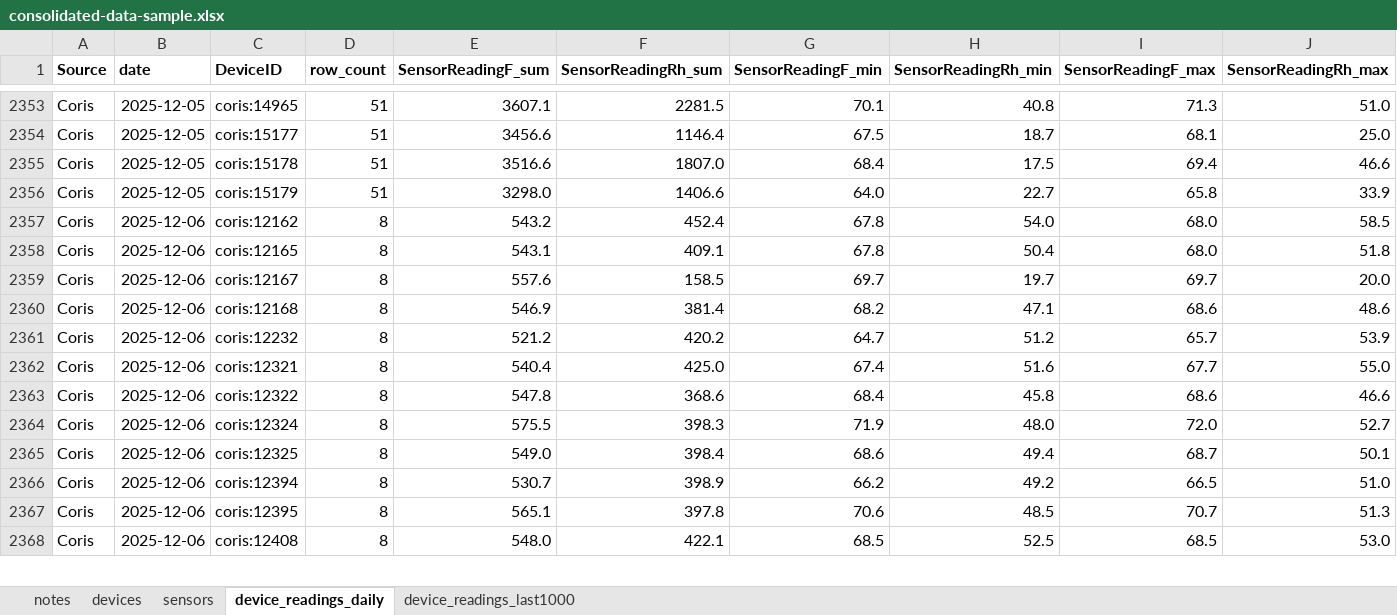
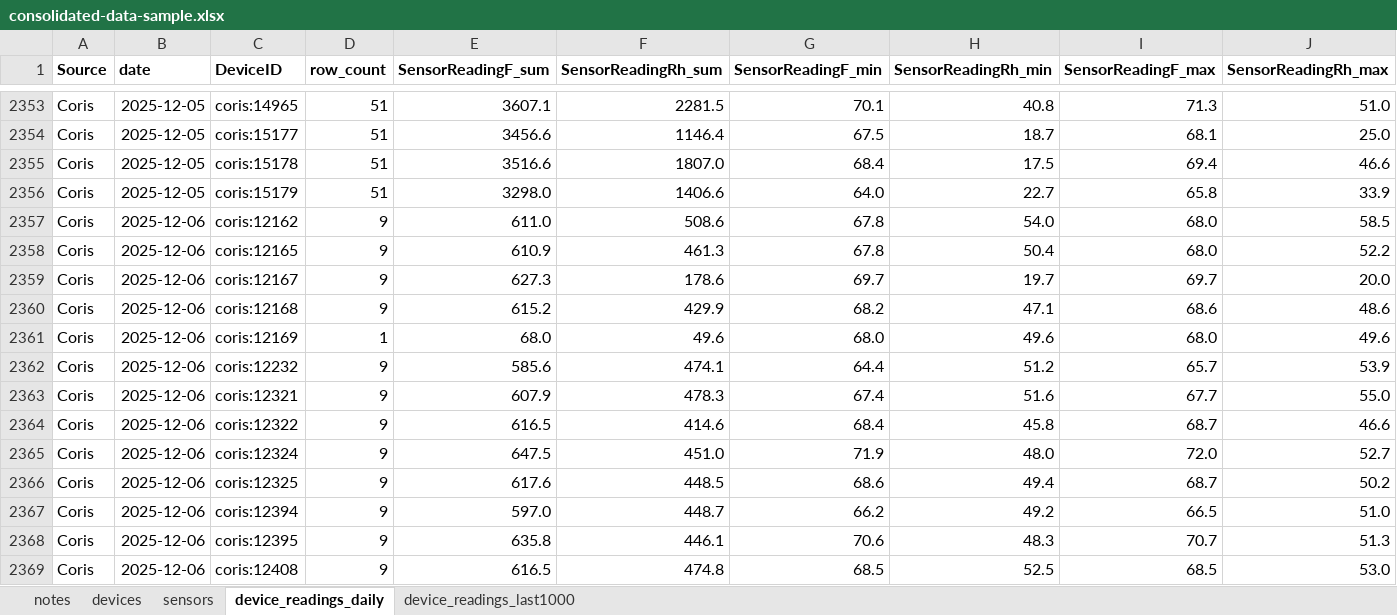
Before and after one commit to Environmental-Pipeline/environmental-sensor-poc, an Excel workbook: data-runner/consolidated-data-sample.xlsx, sheet device_readings_daily, drawn as a sheet; only a part is shown, gaps mark what is left out; values as stored, in another font and other column widths than the file's, no borders; addresses are those after the commit; the diff covers the shown part only; the diff names each change by its address in the sheet, - before the commit and + after, or states it on an @@ line.

```diff
--- a/data-runner/consolidated-data-sample.xlsx (sheet device_readings_daily)
+++ b/data-runner/consolidated-data-sample.xlsx (sheet device_readings_daily)
-D2357:D2360 (row_count): 8
+D2357:D2360 (row_count): 9
-E2357 (SensorReadingF_sum): 543.2
+E2357 (SensorReadingF_sum): 611.0
-F2357 (SensorReadingRh_sum): 452.4
+F2357 (SensorReadingRh_sum): 508.6
-E2358 (SensorReadingF_sum): 543.1
+E2358 (SensorReadingF_sum): 610.9
-F2358 (SensorReadingRh_sum): 409.1
+F2358 (SensorReadingRh_sum): 461.3
-J2358 (SensorReadingRh_max): 51.8
+J2358 (SensorReadingRh_max): 52.2
-E2359 (SensorReadingF_sum): 557.6
+E2359 (SensorReadingF_sum): 627.3
-F2359 (SensorReadingRh_sum): 158.5
+F2359 (SensorReadingRh_sum): 178.6
-E2360 (SensorReadingF_sum): 546.9
+E2360 (SensorReadingF_sum): 615.2
-F2360 (SensorReadingRh_sum): 381.4
+F2360 (SensorReadingRh_sum): 429.9
+row 2361: Coris | 2025-12-06 | coris:12169 | 1 | 68.0 | 49.6 | 68.0 | 49.6 | 68.0 | 49.6
-D2362:D2369 (row_count): 8
+D2362:D2369 (row_count): 9
-E2362 (SensorReadingF_sum): 521.2
+E2362 (SensorReadingF_sum): 585.6
-F2362 (SensorReadingRh_sum): 420.2
+F2362 (SensorReadingRh_sum): 474.1
-G2362 (SensorReadingF_min): 64.7
+G2362 (SensorReadingF_min): 64.4
-E2363 (SensorReadingF_sum): 540.4
+E2363 (SensorReadingF_sum): 607.9
-F2363 (SensorReadingRh_sum): 425.0
+F2363 (SensorReadingRh_sum): 478.3
-E2364 (SensorReadingF_sum): 547.8
+E2364 (SensorReadingF_sum): 616.5
-F2364 (SensorReadingRh_sum): 368.6
+F2364 (SensorReadingRh_sum): 414.6
-I2364 (SensorReadingF_max): 68.6
+I2364 (SensorReadingF_max): 68.7
-E2365 (SensorReadingF_sum): 575.5
+E2365 (SensorReadingF_sum): 647.5
-F2365 (SensorReadingRh_sum): 398.3
+F2365 (SensorReadingRh_sum): 451.0
-E2366 (SensorReadingF_sum): 549.0
+E2366 (SensorReadingF_sum): 617.6
-F2366 (SensorReadingRh_sum): 398.4
+F2366 (SensorReadingRh_sum): 448.5
-J2366 (SensorReadingRh_max): 50.1
+J2366 (SensorReadingRh_max): 50.2
-E2367 (SensorReadingF_sum): 530.7
+E2367 (SensorReadingF_sum): 597.0
-F2367 (SensorReadingRh_sum): 398.9
+F2367 (SensorReadingRh_sum): 448.7
-E2368 (SensorReadingF_sum): 565.1
+E2368 (SensorReadingF_sum): 635.8
-F2368 (SensorReadingRh_sum): 397.8
+F2368 (SensorReadingRh_sum): 446.1
-H2368 (SensorReadingRh_min): 48.5
+H2368 (SensorReadingRh_min): 48.3
-E2369 (SensorReadingF_sum): 548.0
+E2369 (SensorReadingF_sum): 616.5
-F2369 (SensorReadingRh_sum): 422.1
+F2369 (SensorReadingRh_sum): 474.8
```
Also changed, not shown: 364 edited cells elsewhere in this sheet, sheet device_readings_last1000, 8 other files.
